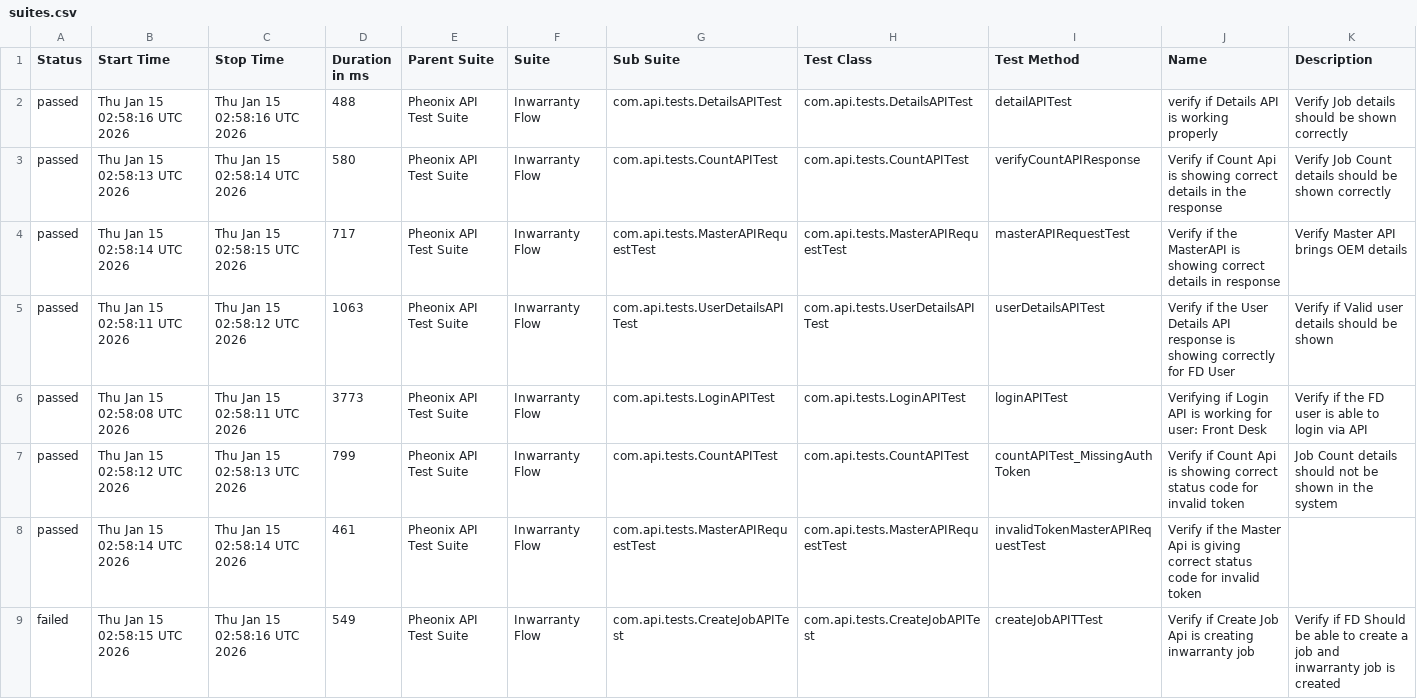
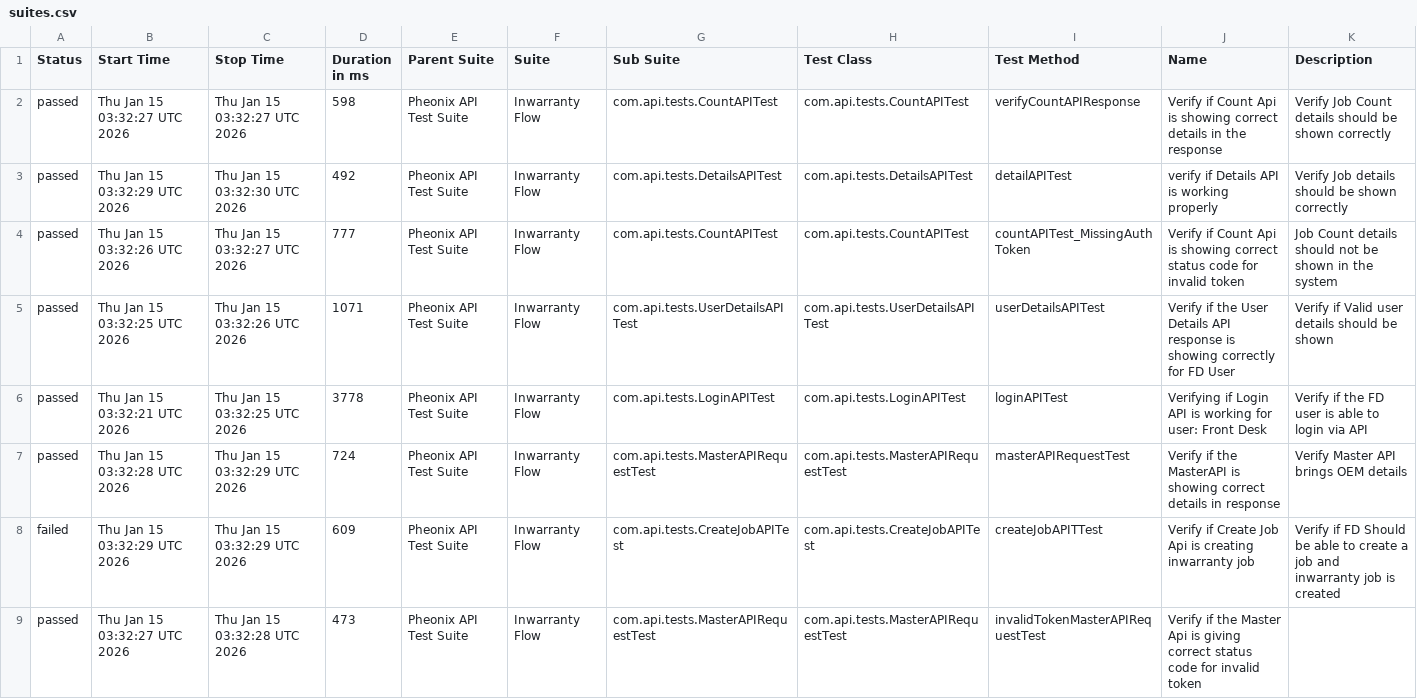
Before and after one commit to AnantKinlekar/PheonixTestAutomationFramework, a CSV file: data/suites.csv, drawn as a sheet.

```diff
--- a/data/suites.csv
+++ b/data/suites.csv
@@ -1,9 +1,9 @@
 "Status","Start Time","Stop Time","Duration in ms","Parent Suite","Suite","Sub Suite","Test Class","Test Method","Name","Description"
-"passed","Thu Jan 15 02:58:16 UTC 2026","Thu Jan 15 02:58:16 UTC 2026","488","Pheonix API Test Suite","Inwarranty Flow","com.api.tests.DetailsAPITest","com.api.tests.DetailsAPITest","detailAPITest","verify if Details API is working properly","Verify Job details should be shown correctly"
-"passed","Thu Jan 15 02:58:13 UTC 2026","Thu Jan 15 02:58:14 UTC 2026","580","Pheonix API Test Suite","Inwarranty Flow","com.api.tests.CountAPITest","com.api.tests.CountAPITest","verifyCountAPIResponse","Verify if Count Api is showing correct details in the response","Verify Job Count details should be shown correctly"
-"passed","Thu Jan 15 02:58:14 UTC 2026","Thu Jan 15 02:58:15 UTC 2026","717","Pheonix API Test Suite","Inwarranty Flow","com.api.tests.MasterAPIRequestTest","com.api.tests.MasterAPIRequestTest","masterAPIRequestTest","Verify if the MasterAPI is showing correct details in response","Verify Master API brings OEM details"
-"passed","Thu Jan 15 02:58:11 UTC 2026","Thu Jan 15 02:58:12 UTC 2026","1063","Pheonix API Test Suite","Inwarranty Flow","com.api.tests.UserDetailsAPITest","com.api.tests.UserDetailsAPITest","userDetailsAPITest","Verify if the User Details API response is showing correctly for FD User","Verify if Valid user details should be shown"
-"passed","Thu Jan 15 02:58:08 UTC 2026","Thu Jan 15 02:58:11 UTC 2026","3773","Pheonix API Test Suite","Inwarranty Flow","com.api.tests.LoginAPITest","com.api.tests.LoginAPITest","loginAPITest","Verifying if Login API is working for user: Front Desk","Verify if the FD user is able to login via API"
-"passed","Thu Jan 15 02:58:12 UTC 2026","Thu Jan 15 02:58:13 UTC 2026","799","Pheonix API Test Suite","Inwarranty Flow","com.api.tests.CountAPITest","com.api.tests.CountAPITest","countAPITest_MissingAuthToken","Verify if Count Api is showing correct status code for invalid token","Job Count details should not be shown in the system"
-"passed","Thu Jan 15 02:58:14 UTC 2026","Thu Jan 15 02:58:14 UTC 2026","461","Pheonix API Test Suite","Inwarranty Flow","com.api.tests.MasterAPIRequestTest","com.api.tests.MasterAPIRequestTest","invalidTokenMasterAPIRequestTest","Verify if the Master Api is giving correct status code for invalid token",""
-"failed","Thu Jan 15 02:58:15 UTC 2026","Thu Jan 15 02:58:16 UTC 2026","549","Pheonix API Test Suite","Inwarranty Flow","com.api.tests.CreateJobAPITest","com.api.tests.CreateJobAPITest","createJobAPITTest","Verify if Create Job Api is creating inwarranty job","Verify if FD Should be able to create a job and inwarranty job is created"
+"passed","Thu Jan 15 03:32:27 UTC 2026","Thu Jan 15 03:32:27 UTC 2026","598","Pheonix API Test Suite","Inwarranty Flow","com.api.tests.CountAPITest","com.api.tests.CountAPITest","verifyCountAPIResponse","Verify if Count Api is showing correct details in the response","Verify Job Count details should be shown correctly"
+"passed","Thu Jan 15 03:32:29 UTC 2026","Thu Jan 15 03:32:30 UTC 2026","492","Pheonix API Test Suite","Inwarranty Flow","com.api.tests.DetailsAPITest","com.api.tests.DetailsAPITest","detailAPITest","verify if Details API is working properly","Verify Job details should be shown correctly"
+"passed","Thu Jan 15 03:32:26 UTC 2026","Thu Jan 15 03:32:27 UTC 2026","777","Pheonix API Test Suite","Inwarranty Flow","com.api.tests.CountAPITest","com.api.tests.CountAPITest","countAPITest_MissingAuthToken","Verify if Count Api is showing correct status code for invalid token","Job Count details should not be shown in the system"
+"passed","Thu Jan 15 03:32:25 UTC 2026","Thu Jan 15 03:32:26 UTC 2026","1071","Pheonix API Test Suite","Inwarranty Flow","com.api.tests.UserDetailsAPITest","com.api.tests.UserDetailsAPITest","userDetailsAPITest","Verify if the User Details API response is showing correctly for FD User","Verify if Valid user details should be shown"
+"passed","Thu Jan 15 03:32:21 UTC 2026","Thu Jan 15 03:32:25 UTC 2026","3778","Pheonix API Test Suite","Inwarranty Flow","com.api.tests.LoginAPITest","com.api.tests.LoginAPITest","loginAPITest","Verifying if Login API is working for user: Front Desk","Verify if the FD user is able to login via API"
+"passed","Thu Jan 15 03:32:28 UTC 2026","Thu Jan 15 03:32:29 UTC 2026","724","Pheonix API Test Suite","Inwarranty Flow","com.api.tests.MasterAPIRequestTest","com.api.tests.MasterAPIRequestTest","masterAPIRequestTest","Verify if the MasterAPI is showing correct details in response","Verify Master API brings OEM details"
+"failed","Thu Jan 15 03:32:29 UTC 2026","Thu Jan 15 03:32:29 UTC 2026","609","Pheonix API Test Suite","Inwarranty Flow","com.api.tests.CreateJobAPITest","com.api.tests.CreateJobAPITest","createJobAPITTest","Verify if Create Job Api is creating inwarranty job","Verify if FD Should be able to create a job and inwarranty job is created"
+"passed","Thu Jan 15 03:32:27 UTC 2026","Thu Jan 15 03:32:28 UTC 2026","473","Pheonix API Test Suite","Inwarranty Flow","com.api.tests.MasterAPIRequestTest","com.api.tests.MasterAPIRequestTest","invalidTokenMasterAPIRequestTest","Verify if the Master Api is giving correct status code for invalid token",""
```
Also changed, not shown: data/behaviors.csv, 50 other files.
